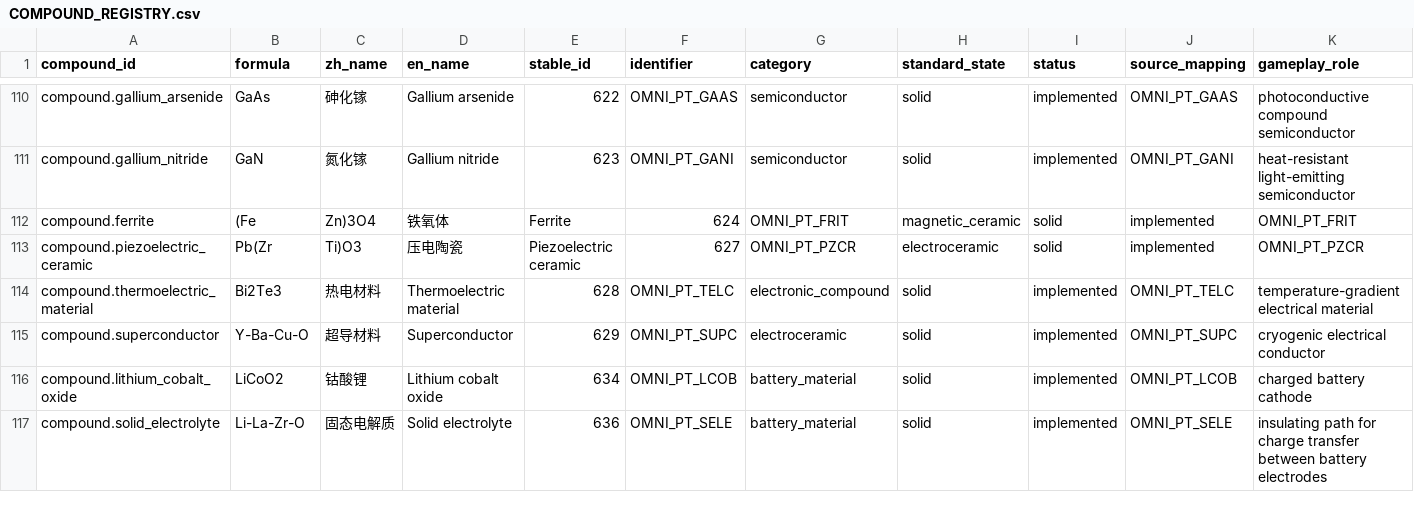
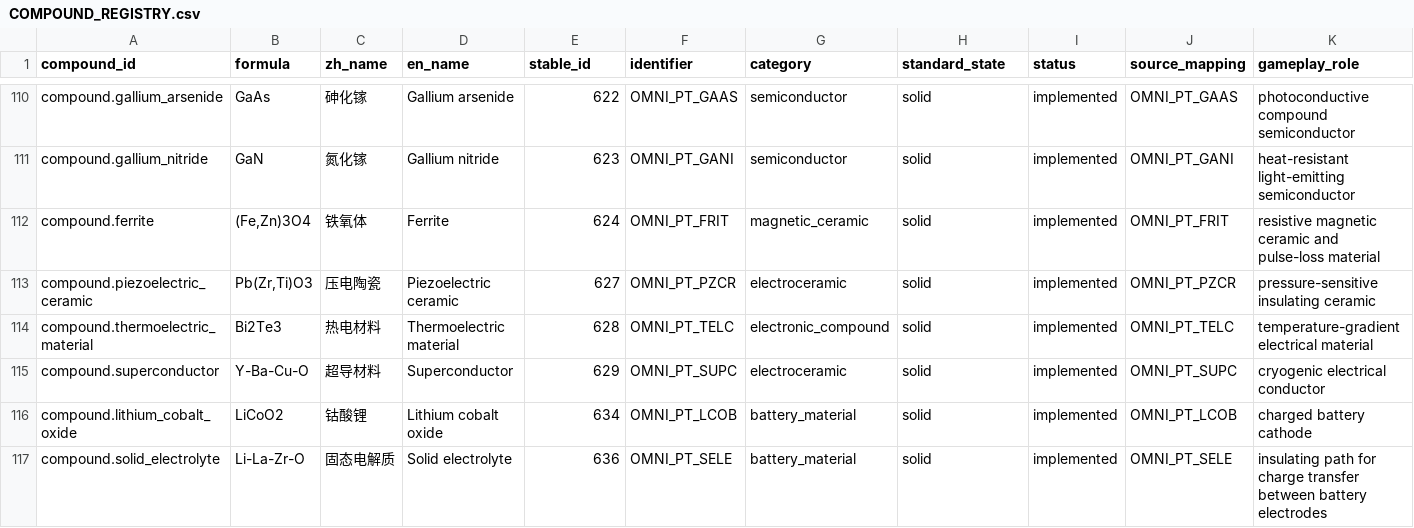
Before and after one commit to KRhad/TPT-ZH-OmniPack, a CSV file: docs/COMPOUND_REGISTRY.csv, drawn as a sheet; only a part is shown, gaps mark what is left out; the diff covers the shown part only; the diff names each change by its address in the sheet, - before the commit and + after, or states it on an @@ line.

Commit message:
data(omnicore): add validated 1.0.4 material foundation

```diff
--- a/docs/COMPOUND_REGISTRY.csv
+++ b/docs/COMPOUND_REGISTRY.csv
-B112 (formula): (Fe
+B112 (formula): (Fe,Zn)3O4
-C112 (zh_name): Zn)3O4
+C112 (zh_name): 铁氧体
-D112 (en_name): 铁氧体
+D112 (en_name): Ferrite
-E112 (stable_id): Ferrite
+E112 (stable_id): 624
-F112 (identifier): 624
+F112 (identifier): OMNI_PT_FRIT
-G112 (category): OMNI_PT_FRIT
+G112 (category): magnetic_ceramic
-H112 (standard_state): magnetic_ceramic
+H112 (standard_state): solid
-I112:I113 (status): solid
+I112:I113 (status): implemented
-J112 (source_mapping): implemented
+J112 (source_mapping): OMNI_PT_FRIT
-K112 (gameplay_role): OMNI_PT_FRIT
+K112 (gameplay_role): resistive magnetic ceramic and pulse-loss material
-B113 (formula): Pb(Zr
+B113 (formula): Pb(Zr,Ti)O3
-C113 (zh_name): Ti)O3
+C113 (zh_name): 压电陶瓷
-D113 (en_name): 压电陶瓷
+D113 (en_name): Piezoelectric ceramic
-E113 (stable_id): Piezoelectric ceramic
+E113 (stable_id): 627
-F113 (identifier): 627
+F113 (identifier): OMNI_PT_PZCR
-G113 (category): OMNI_PT_PZCR
+G113 (category): electroceramic
-H113 (standard_state): electroceramic
+H113 (standard_state): solid
-J113 (source_mapping): implemented
+J113 (source_mapping): OMNI_PT_PZCR
-K113 (gameplay_role): OMNI_PT_PZCR
+K113 (gameplay_role): pressure-sensitive insulating ceramic
```
Also changed, not shown: 6 edited cells elsewhere in this file, 15 other files.
